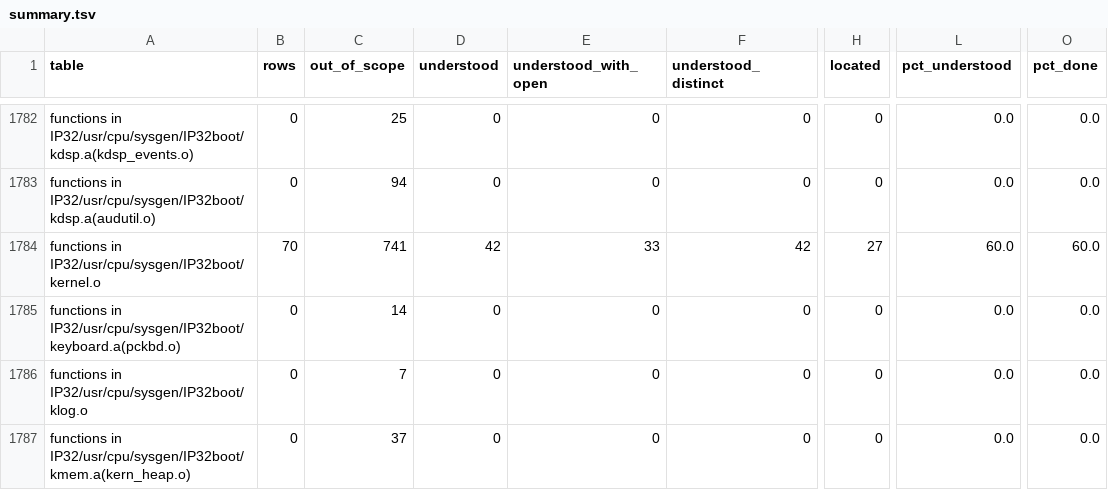
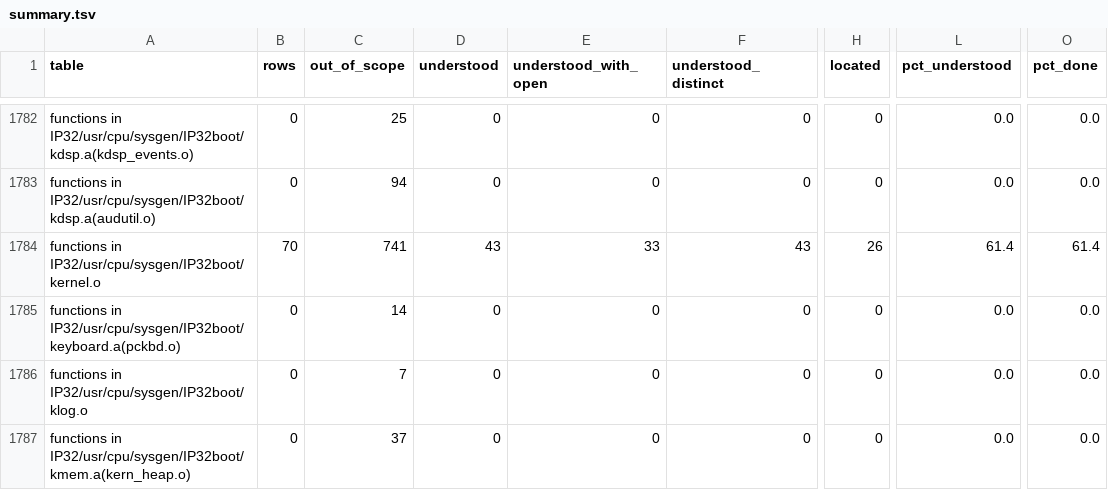
Before and after one commit to jamesbraid/chips, a TSV file: docs/inventory/summary.tsv, drawn as a sheet; only a part is shown, gaps mark what is left out; the diff covers the shown part only; the diff names each change by its address in the sheet, - before the commit and + after, or states it on an @@ line.

```diff
--- a/docs/inventory/summary.tsv
+++ b/docs/inventory/summary.tsv
-D1784 (understood): 42
+D1784 (understood): 43
-F1784 (understood_distinct): 42
+F1784 (understood_distinct): 43
-H1784 (located): 27
+H1784 (located): 26
-L1784 (pct_understood): 60.0
+L1784 (pct_understood): 61.4
-O1784 (pct_done): 60.0
+O1784 (pct_done): 61.4
```
Also changed, not shown: 31 edited cells elsewhere in this file, 2 other files.
